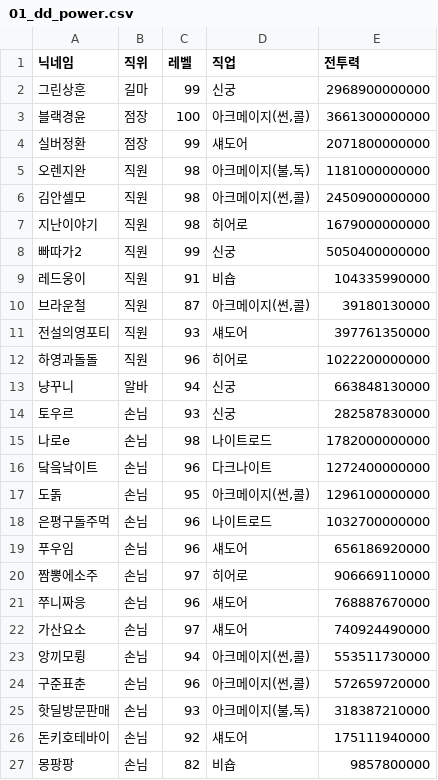
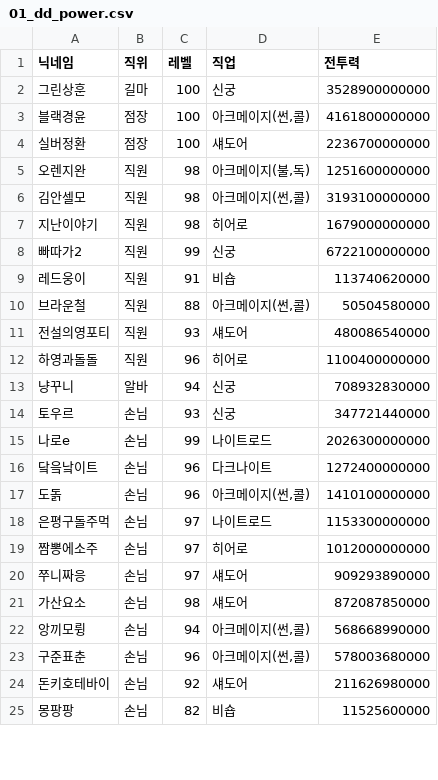
Before and after one commit to The-Daejeon-Defense/DD-Site, a CSV file: data/01_dd_power.csv, drawn as a sheet; only a part is shown; the diff covers the shown part only.

```diff
--- a/data/01_dd_power.csv
+++ b/data/01_dd_power.csv
@@ -1,27 +1,25 @@
 닉네임,직위,레벨,직업,전투력
-그린상훈,길마,99,신궁,2968900000000
-블랙경윤,점장,100,"아크메이지(썬,콜)",3661300000000
-실버정환,점장,99,섀도어,2071800000000
-오렌지완,직원,98,"아크메이지(불,독)",1181000000000
-김안셀모,직원,98,"아크메이지(썬,콜)",2450900000000
+그린상훈,길마,100,신궁,3528900000000
+블랙경윤,점장,100,"아크메이지(썬,콜)",4161800000000
+실버정환,점장,100,섀도어,2236700000000
+오렌지완,직원,98,"아크메이지(불,독)",1251600000000
+김안셀모,직원,98,"아크메이지(썬,콜)",3193100000000
 지난이야기,직원,98,히어로,1679000000000
-빠따가2,직원,99,신궁,5050400000000
-레드웅이,직원,91,비숍,104335990000
-브라운철,직원,87,"아크메이지(썬,콜)",39180130000
-전설의영포티,직원,93,섀도어,397761350000
-하영과돌돌,직원,96,히어로,1022200000000
-냥꾸니,알바,94,신궁,663848130000
-토우르,손님,93,신궁,282587830000
-나로e,손님,98,나이트로드,1782000000000
+빠따가2,직원,99,신궁,6722100000000
+레드웅이,직원,91,비숍,113740620000
+브라운철,직원,88,"아크메이지(썬,콜)",50504580000
+전설의영포티,직원,93,섀도어,480086540000
+하영과돌돌,직원,96,히어로,1100400000000
+냥꾸니,알바,94,신궁,708932830000
+토우르,손님,93,신궁,347721440000
+나로e,손님,99,나이트로드,2026300000000
 닼읔낰이트,손님,96,다크나이트,1272400000000
-도돍,손님,95,"아크메이지(썬,콜)",1296100000000
-은평구돌주먹,손님,96,나이트로드,1032700000000
-푸우임,손님,96,섀도어,656186920000
-짬뽕에소주,손님,97,히어로,906669110000
-쭈니짜응,손님,96,섀도어,768887670000
-가산요소,손님,97,섀도어,740924490000
-앙끼모륑,손님,94,"아크메이지(썬,콜)",553511730000
-구준표춘,손님,96,"아크메이지(썬,콜)",572659720000
-핫딜방문판매,손님,93,"아크메이지(불,독)",318387210000
-돈키호테바이,손님,92,섀도어,175111940000
-몽팡팡,손님,82,비숍,9857800000
+도돍,손님,96,"아크메이지(썬,콜)",1410100000000
+은평구돌주먹,손님,97,나이트로드,1153300000000
+짬뽕에소주,손님,97,히어로,1012000000000
+쭈니짜응,손님,97,섀도어,909293890000
+가산요소,손님,98,섀도어,872087850000
+앙끼모륑,손님,94,"아크메이지(썬,콜)",568668990000
+구준표춘,손님,96,"아크메이지(썬,콜)",578003680000
+돈키호테바이,손님,92,섀도어,211626980000
+몽팡팡,손님,82,비숍,11525600000
```
Also changed, not shown: 2 added rows and 2 edited cells elsewhere in this file, data/01_daejeon_defense.csv, 1 other file.
